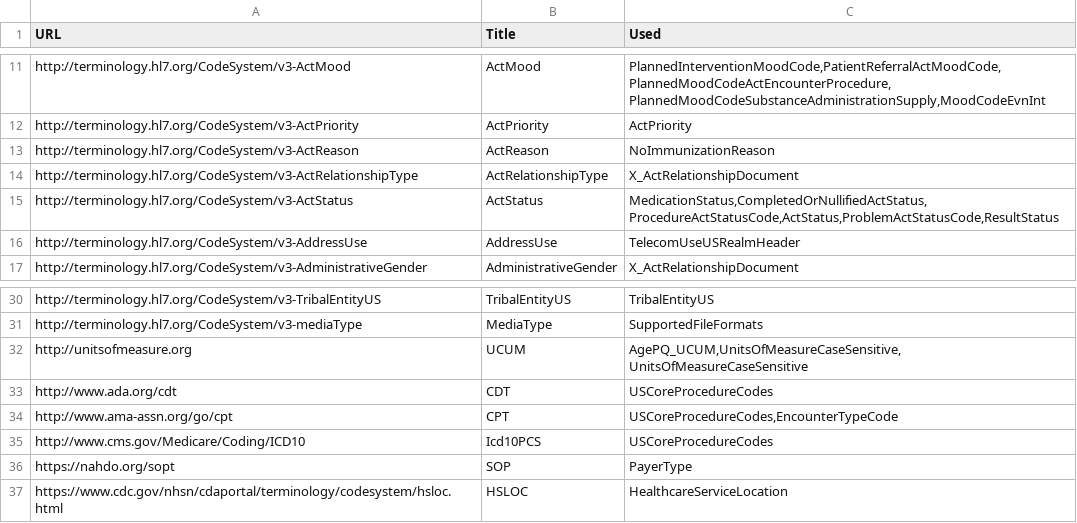
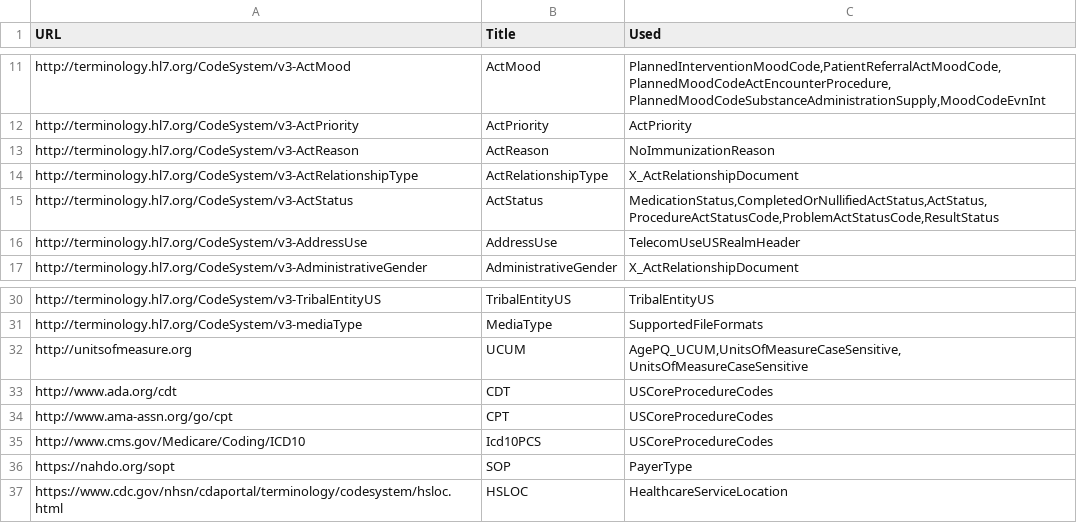
Before and after one commit to HL7/CDA-ccda, a CSV file: input/data/codesystem-filtered.csv, drawn as a sheet; only a part is shown, gaps mark what is left out.

```diff
--- a/input/data/codesystem-filtered.csv
+++ b/input/data/codesystem-filtered.csv
@@ -14,3 +14,3 @@ http://terminology.hl7.org/CodeSystem/v3-ActReason,ActReason,"NoImmunizationReas
 http://terminology.hl7.org/CodeSystem/v3-ActRelationshipType,ActRelationshipType,"X_ActRelationshipDocument"
-http://terminology.hl7.org/CodeSystem/v3-ActStatus,ActStatus,"MedicationStatus,CompletedOrNullifiedActStatus,ProcedureActStatusCode,ActStatus,ProblemActStatusCode,ResultStatus"
+http://terminology.hl7.org/CodeSystem/v3-ActStatus,ActStatus,"MedicationStatus,CompletedOrNullifiedActStatus,ActStatus,ProcedureActStatusCode,ProblemActStatusCode,ResultStatus"
 http://terminology.hl7.org/CodeSystem/v3-AddressUse,AddressUse,"TelecomUseUSRealmHeader"
@@ -33,3 +33,3 @@ http://unitsofmeasure.org,UCUM,"AgePQ_UCUM,UnitsOfMeasureCaseSensitive,UnitsOfMe
 http://www.ada.org/cdt,CDT,"USCoreProcedureCodes"
-http://www.ama-assn.org/go/cpt,CPT,"USCoreProcedureCodes,EncounterTypeCode"
+http://www.ama-assn.org/go/cpt,CPT,"USCoreProcedureCodes"
 http://www.cms.gov/Medicare/Coding/ICD10,Icd10PCS,"USCoreProcedureCodes"
```
Also changed, not shown: input/data/valueset-filtered.csv, 5 other files.
